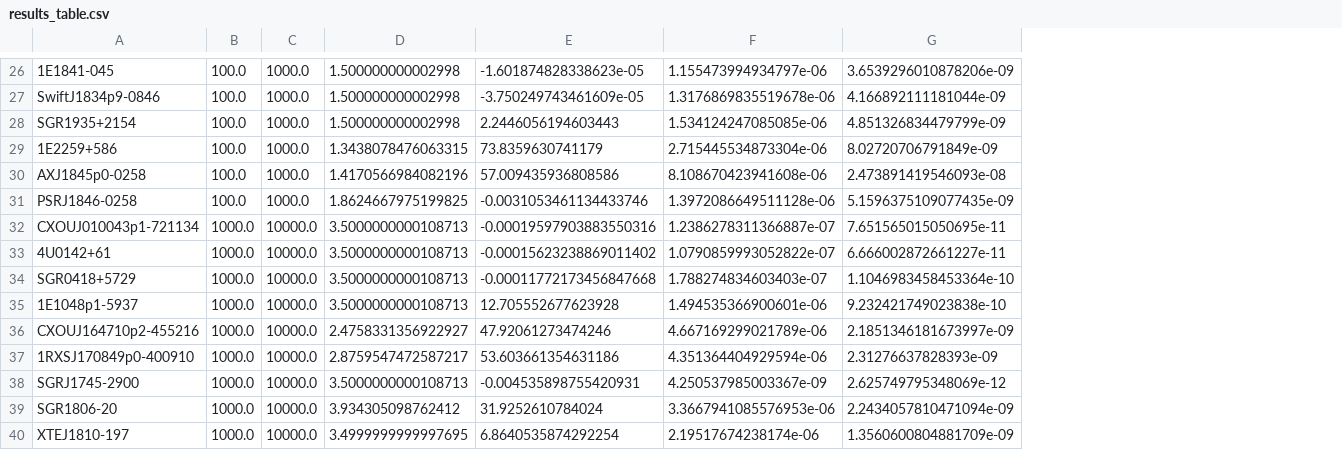
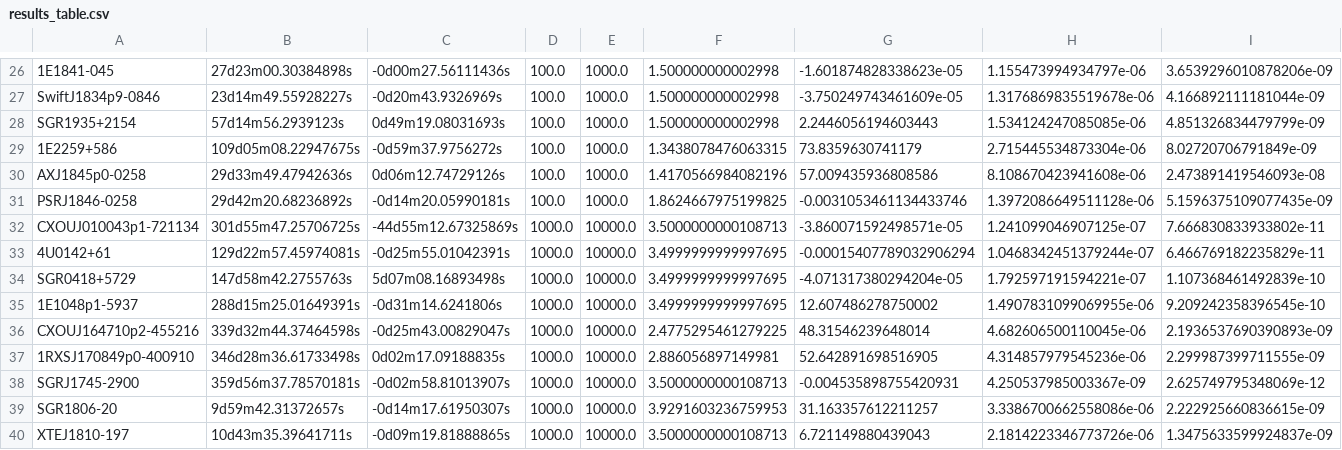
Before and after one commit to autobreaux/Magnetar_LAT, a CSV file: results_table.csv, drawn as a sheet; only a part is shown, gaps mark what is left out; addresses are those after the commit; the diff covers the shown part only; the diff names each change by its address in the sheet, - before the commit and + after, or states it on an @@ line.

```diff
--- a/results_table.csv
+++ b/results_table.csv
+column B, rows 26-40: 27d23m00.30384898s | 23d14m49.55928227s | 57d14m56.2939123s | 109d05m08.22947675s | 29d33m49.47942636s | 29d42m20.68236892s | 301d55m47.25706725s | 129d22m57.45974081s | 147d58m42.2755763s | 288d15m25.01649391s | 339d32m44.37464598s | 346d28m36.61733498s | 359d56m37.78570181s | 9d59m42.31372657s | 10d43m35.39641711s
+column C, rows 26-40: -0d00m27.56111436s | -0d20m43.9326969s | 0d49m19.08031693s | -0d59m37.9756272s | 0d06m12.74729126s | -0d14m20.05990181s | -44d55m12.67325869s | -0d25m55.01042391s | 5d07m08.16893498s | -0d31m14.6241806s | -0d25m43.00829047s | 0d02m17.09188835s | -0d02m58.81013907s | -0d14m17.61950307s | -0d09m19.81888865s
-G32: -0.00019597903883550316
+G32: -3.860071592498571e-05
-H32: 1.2386278311366887e-07
+H32: 1.241099046907125e-07
-I32: 7.651565015050695e-11
+I32: 7.666830833933802e-11
-F33:F35: 3.5000000000108713
+F33:F35: 3.4999999999997695
-G33: -0.00015623238869011402
+G33: -0.00015407789032906294
-H33: 1.0790859993052822e-07
+H33: 1.0468342451379244e-07
-I33: 6.666002872661227e-11
+I33: 6.466769182235829e-11
-G34: -0.00011772173456847668
+G34: -4.071317380294204e-05
-H34: 1.788274834603403e-07
+H34: 1.792597191594221e-07
-I34: 1.1046983458453364e-10
+I34: 1.107368461492839e-10
-G35: 12.705552677623928
+G35: 12.607486278750002
-H35: 1.494535366900601e-06
+H35: 1.4907831099069955e-06
-I35: 9.232421749023838e-10
+I35: 9.209242358396545e-10
-F36: 2.4758331356922927
+F36: 2.4775295461279225
-G36: 47.92061273474246
+G36: 48.31546239648014
-H36: 4.667169299021789e-06
+H36: 4.682606500110045e-06
-I36: 2.1851346181673997e-09
+I36: 2.1936537690390893e-09
-F37: 2.8759547472587217
+F37: 2.886056897149981
-G37: 53.603661354631186
+G37: 52.642891698516905
-H37: 4.351364404929594e-06
+H37: 4.314857979545236e-06
-I37: 2.31276637828393e-09
+I37: 2.299987399711555e-09
-F39: 3.934305098762412
+F39: 3.9291603236759953
-G39: 31.9252610784024
+G39: 31.163357612211257
-H39: 3.3667941085576953e-06
+H39: 3.3386700662558086e-06
-I39: 2.2434057810471094e-09
+I39: 2.222925660836615e-09
-F40: 3.4999999999997695
+F40: 3.5000000000108713
-G40: 6.8640535874292254
+G40: 6.721149880439043
-H40: 2.19517674238174e-06
+H40: 2.1814223346773726e-06
-I40: 1.3560600804881709e-09
+I40: 1.3475633599924837e-09
```
Also changed, not shown: 151 edited cells elsewhere in this file.
